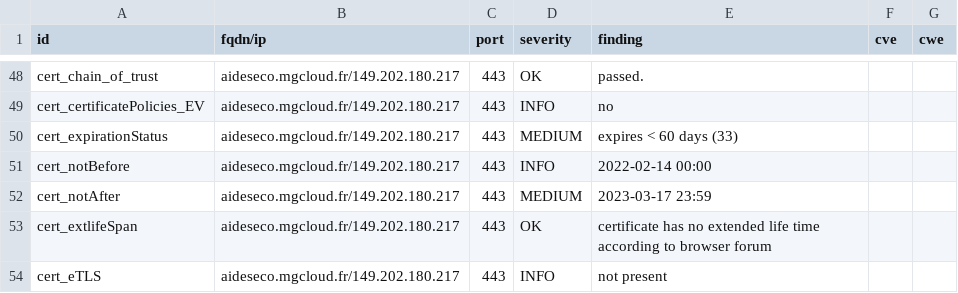
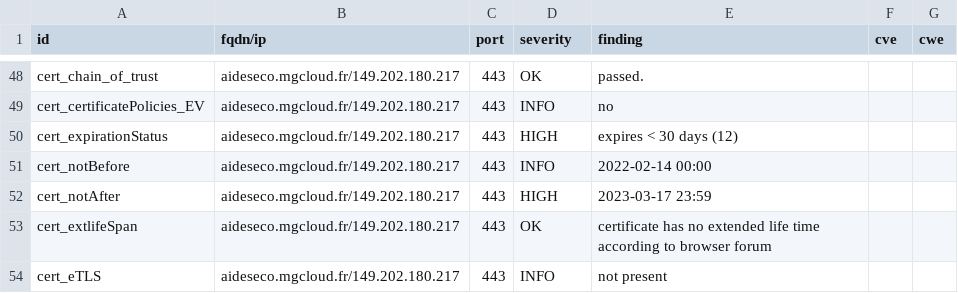
Before and after one commit to arthurzenika/dashlord-mgdis, a CSV file: results/aHR0cHM6Ly9haWRlc2Vjby5tZ2Nsb3VkLmZyLw==/testssl.csv, drawn as a sheet; only a part is shown, gaps mark what is left out.

```diff
--- a/results/aHR0cHM6Ly9haWRlc2Vjby5tZ2Nsb3VkLmZyLw==/testssl.csv
+++ b/results/aHR0cHM6Ly9haWRlc2Vjby5tZ2Nsb3VkLmZyLw==/testssl.csv
@@ -49,5 +49,5 @@
 "cert_certificatePolicies_EV","aideseco.mgcloud.fr/149.202.180.217","443","INFO","no","",""
-"cert_expirationStatus","aideseco.mgcloud.fr/149.202.180.217","443","MEDIUM","expires < 60 days (33)","",""
+"cert_expirationStatus","aideseco.mgcloud.fr/149.202.180.217","443","HIGH","expires < 30 days (12)","",""
 "cert_notBefore","aideseco.mgcloud.fr/149.202.180.217","443","INFO","2022-02-14 00:00","",""
-"cert_notAfter","aideseco.mgcloud.fr/149.202.180.217","443","MEDIUM","2023-03-17 23:59","",""
+"cert_notAfter","aideseco.mgcloud.fr/149.202.180.217","443","HIGH","2023-03-17 23:59","",""
 "cert_extlifeSpan","aideseco.mgcloud.fr/149.202.180.217","443","OK","certificate has no extended life time according to browser forum","",""
```
Also changed, not shown: 13 other files.
